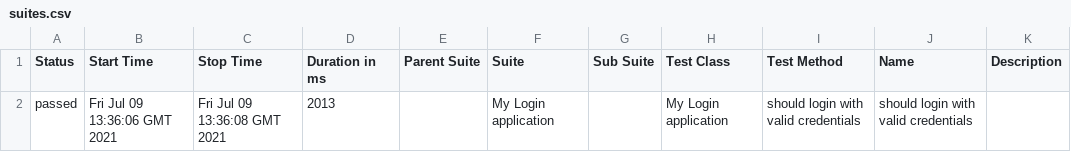
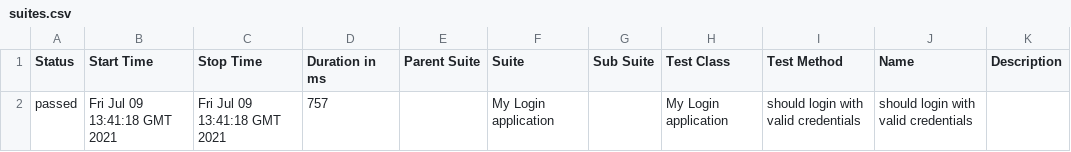
Before and after one commit to Kiriago-san/wdio-allure, a CSV file: data/suites.csv, drawn as a sheet.

```diff
--- a/data/suites.csv
+++ b/data/suites.csv
@@ -1,2 +1,2 @@
 "Status","Start Time","Stop Time","Duration in ms","Parent Suite","Suite","Sub Suite","Test Class","Test Method","Name","Description"
-"passed","Fri Jul 09 13:36:06 GMT 2021","Fri Jul 09 13:36:08 GMT 2021","2013","","My Login application","","My Login application","should login with valid credentials","should login with valid credentials",""
+"passed","Fri Jul 09 13:41:18 GMT 2021","Fri Jul 09 13:41:18 GMT 2021","757","","My Login application","","My Login application","should login with valid credentials","should login with valid credentials",""
```
Also changed, not shown: 36 other files.
